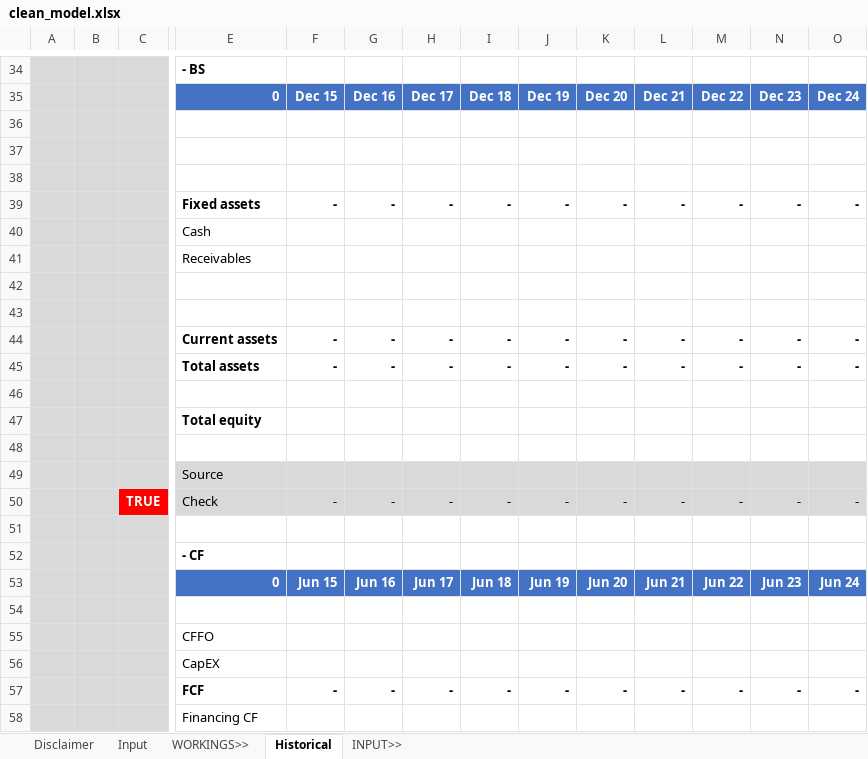
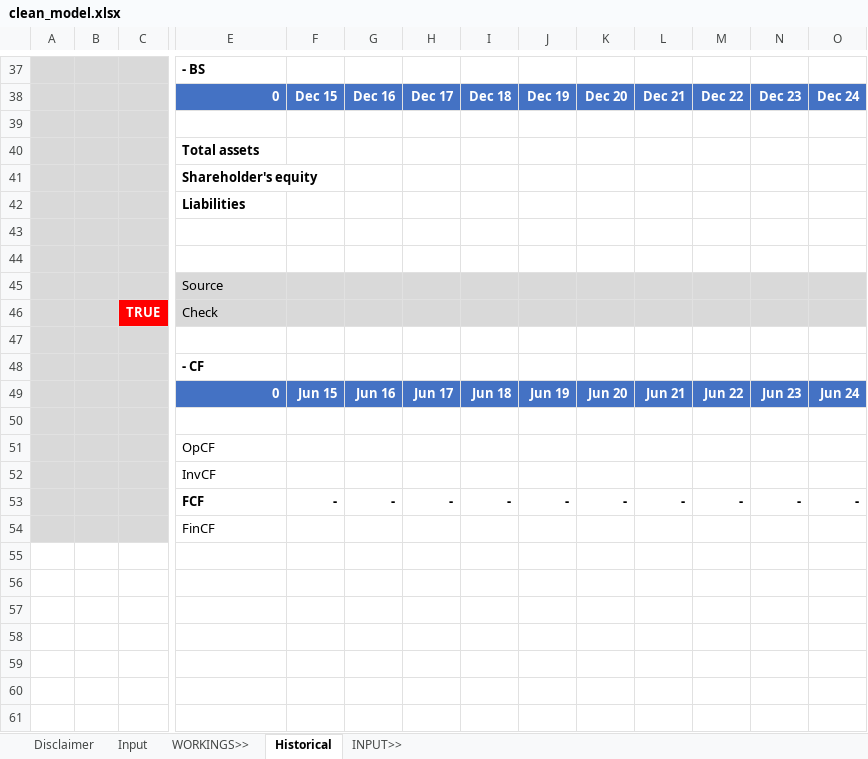
Before and after one commit to saltKonstantin/valuations, an Excel workbook: clean_model.xlsx, sheet Historical, drawn as a sheet; only a part is shown, gaps mark what is left out; values as stored, in another font and other column widths than the file's, no borders; conditional formats not drawn; removed rows and columns are numbered as before the commit, all else as after; rows hold the shown columns only; the diff covers the shown part only; the diff names each change by its address in the sheet, - before the commit and + after, or states it on an @@ line.

Commit message:
Update clean_model.xlsx

```diff
--- a/clean_model.xlsx (sheet Historical)
+++ b/clean_model.xlsx (sheet Historical)
+row 40:  |  |  | Total assets
+row 41:  |  |  | Shareholder's equity
+row 42:  |  |  | Liabilities
-row 39:  |  |  | Fixed assets | - | - | - | - | - | - | - | - | - | -
-row 40:  |  |  | Cash
-row 41:  |  |  | Receivables
-row 42: (empty)
-row 43: (empty)
-row 44:  |  |  | Current assets | - | - | - | - | - | - | - | - | - | -
-row 45:  |  |  | Total assets | - | - | - | - | - | - | - | - | - | -
-row 46: (empty)
-row 47:  |  |  | Total equity
-row 48: (empty)
-row 50:  |  | TRUE | Check | - | - | - | - | - | - | - | - | - | -
+row 46:  |  | TRUE | Check
-E51: CFFO
+E51: OpCF
-E52: CapEX
+E52: InvCF
-E54: Financing CF
+E54: FinCF
```
Also changed, not shown: 4 added rows, 1 removed row, 7 edited cells and cell formats elsewhere in this sheet, formulas that keep their value.
